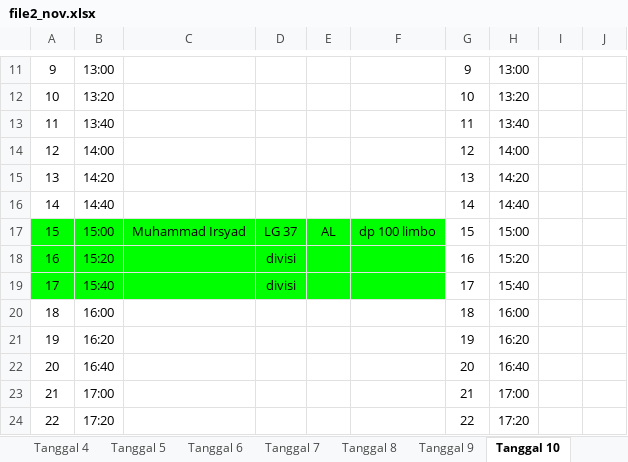
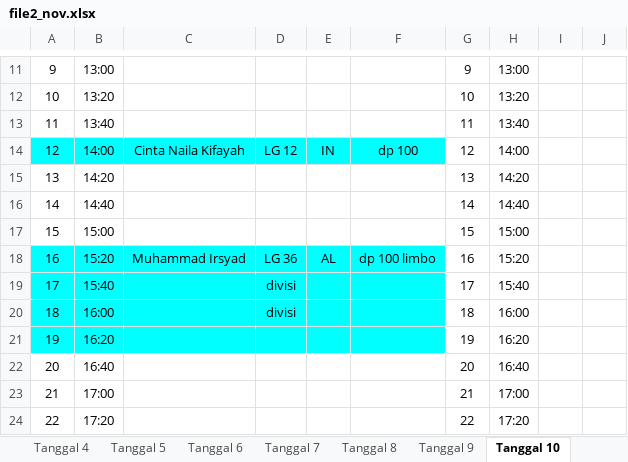
Before and after one commit to whynunuu/FoxeStudio, an Excel workbook: file2_nov.xlsx, sheet Tanggal 10, drawn as a sheet; only a part is shown, gaps mark what is left out; values as stored, in another font and other column widths than the file's, no borders; charts and pictures not drawn; the diff names each change by its address in the sheet, - before the commit and + after, or states it on an @@ line.

```diff
--- a/file2_nov.xlsx (sheet Tanggal 10)
+++ b/file2_nov.xlsx (sheet Tanggal 10)
-A14:F14 fill: none
+A14:F14 fill: #00FFFF
-C14: (empty)
+C14: Cinta Naila Kifayah
-D14: (empty)
+D14: LG 12
-E14: (empty)
+E14: IN
-F14: (empty)
+F14: dp 100
-A17:F17 fill: #00FF00
+A17:F17 fill: none
-C17: Muhammad Irsyad
+C17: (empty)
-D17: LG 37
+D17: (empty)
-E17: AL
+E17: (empty)
-F17: dp 100 limbo
+F17: (empty)
-A18:F19 fill: #00FF00
+A18:F19 fill: #00FFFF
-C18: (empty)
+C18: Muhammad Irsyad
-D18: divisi
+D18: LG 36
-E18: (empty)
+E18: AL
-F18: (empty)
+F18: dp 100 limbo
-A20:F21 fill: none
+A20:F21 fill: #00FFFF
-D20: (empty)
+D20: divisi
```
Also changed, not shown: sheet Tanggal 12, sheet Tanggal 14, sheet Tanggal 17, sheet Tanggal 9, sheet Tanggal 11, sheet Tanggal 20, 3 more sheets, file1_nov.xlsm, file2.xlsx, 10 other files.
